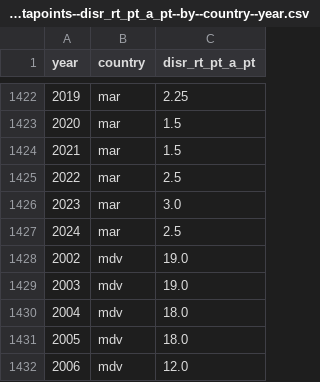
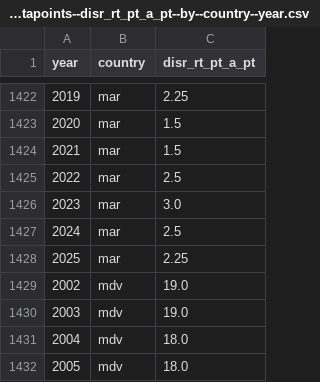
Before and after one commit to open-numbers/ddf--imf--mfs_ir, a CSV file: ddf--datapoints--disr_rt_pt_a_pt--by--country--year.csv, drawn as a sheet; only a part is shown, gaps mark what is left out; the shorter side is filled out with more unchanged rows.

Commit message:
auto generated dataset

```diff
--- a/ddf--datapoints--disr_rt_pt_a_pt--by--country--year.csv
+++ b/ddf--datapoints--disr_rt_pt_a_pt--by--country--year.csv
@@ -1427,2 +1427,3 @@ year,country,disr_rt_pt_a_pt
 2024,mar,2.5
+2025,mar,2.25
 2002,mdv,19.0
```
Also changed, not shown: 1 other file.
